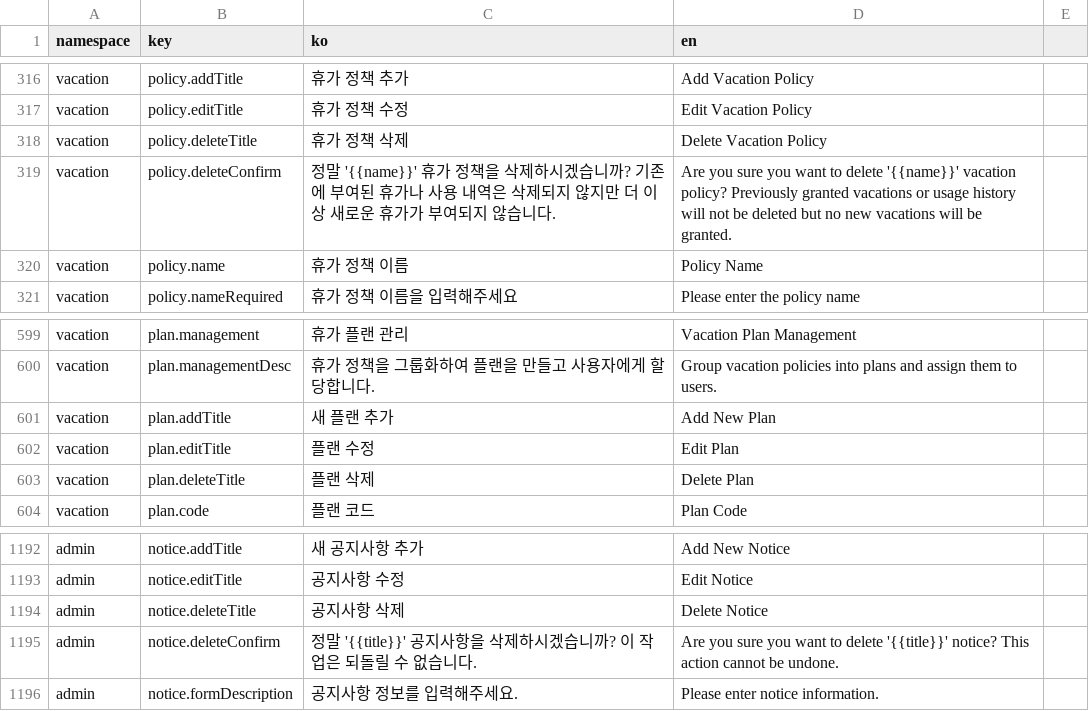
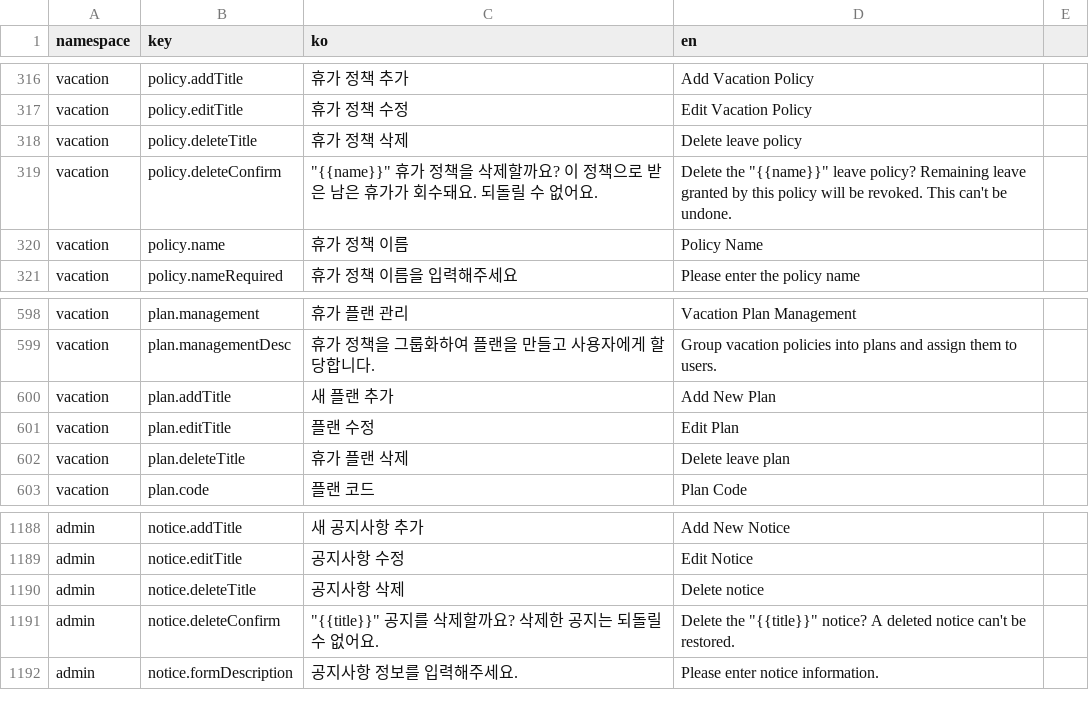
Before and after one commit to lshdainty/groo-ieum-front, a CSV file: i18n/translations.csv, drawn as a sheet; only a part is shown, gaps mark what is left out; the diff covers the shown part only.

```diff
--- a/i18n/translations.csv
+++ b/i18n/translations.csv
@@ -317,4 +317,4 @@ vacation,policy.addTitle,휴가 정책 추가,Add Vacation Policy
 vacation,policy.editTitle,휴가 정책 수정,Edit Vacation Policy
-vacation,policy.deleteTitle,휴가 정책 삭제,Delete Vacation Policy
-vacation,policy.deleteConfirm,정말 '{{name}}' 휴가 정책을 삭제하시겠습니까? 기존에 부여된 휴가나 사용 내역은 삭제되지 않지만 더 이상 새로운 휴가가 부여되지 않습니다.,Are you sure you want to delete '{{name}}' vacation policy? Previously granted vacations or usage history will not be deleted but no new vacations will be granted.
+vacation,policy.deleteTitle,휴가 정책 삭제,Delete leave policy
+vacation,policy.deleteConfirm,"""{{name}}"" 휴가 정책을 삭제할까요? 이 정책으로 받은 남은 휴가가 회수돼요. 되돌릴 수 없어요.","Delete the ""{{name}}"" leave policy? Remaining leave granted by this policy will be revoked. This can't be undone."
 vacation,policy.name,휴가 정책 이름,Policy Name
@@ -602,3 +601,3 @@ vacation,plan.addTitle,새 플랜 추가,Add New Plan
 vacation,plan.editTitle,플랜 수정,Edit Plan
-vacation,plan.deleteTitle,플랜 삭제,Delete Plan
+vacation,plan.deleteTitle,휴가 플랜 삭제,Delete leave plan
 vacation,plan.code,플랜 코드,Plan Code
@@ -1193,4 +1189,4 @@ admin,notice.addTitle,새 공지사항 추가,Add New Notice
 admin,notice.editTitle,공지사항 수정,Edit Notice
-admin,notice.deleteTitle,공지사항 삭제,Delete Notice
-admin,notice.deleteConfirm,"정말 '{{title}}' 공지사항을 삭제하시겠습니까? 이 작업은 되돌릴 수 없습니다.","Are you sure you want to delete '{{title}}' notice? This action cannot be undone."
+admin,notice.deleteTitle,공지사항 삭제,Delete notice
+admin,notice.deleteConfirm,"""{{title}}"" 공지를 삭제할까요? 삭제한 공지는 되돌릴 수 없어요.","Delete the ""{{title}}"" notice? A deleted notice can't be restored."
 admin,notice.formDescription,공지사항 정보를 입력해주세요.,Please enter notice information.
```
Also changed, not shown: 4 removed rows and 15 edited cells elsewhere in this file, 15 other files.
